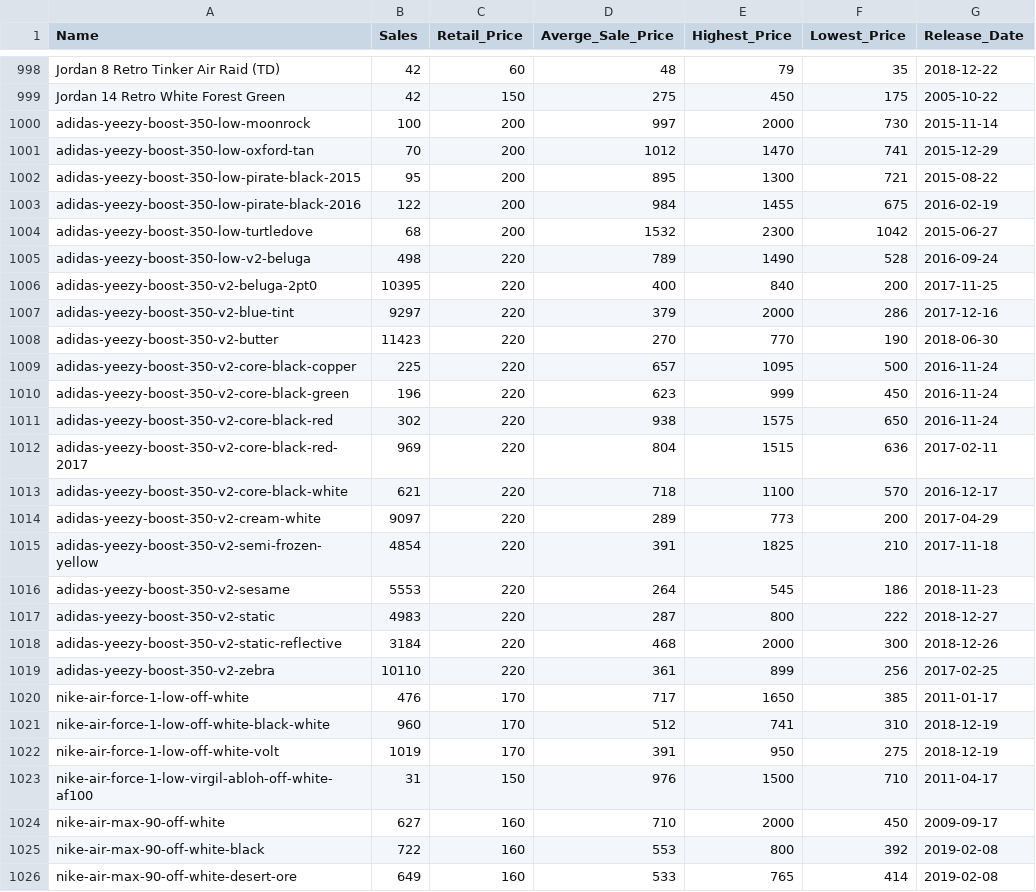
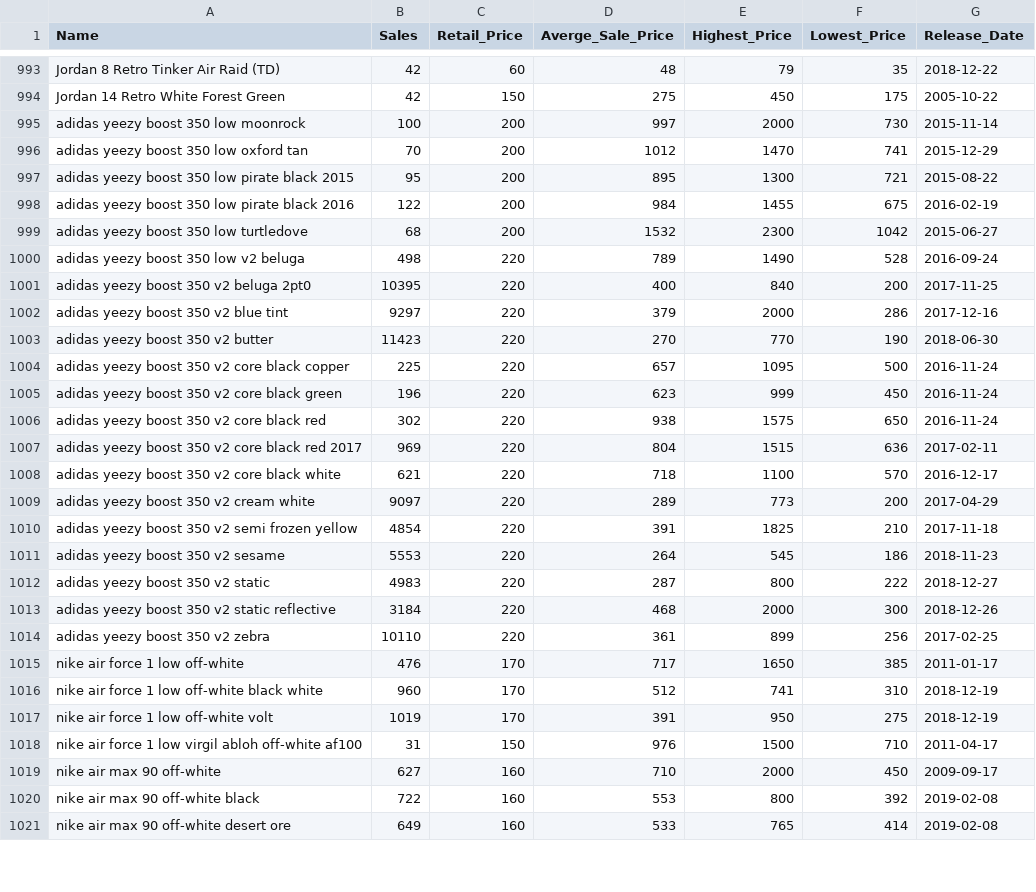
Before and after one commit to Cobs-toy/CobsTicketToy, a CSV file: data/AJs.csv, drawn as a sheet; only a part is shown, gaps mark what is left out; the diff covers the shown part only.

```diff
--- a/data/AJs.csv
+++ b/data/AJs.csv
@@ -999,28 +994,28 @@ Jordan 8 Retro Tinker Air Raid (TD),42,60,48,79,35,2018-12-22
 Jordan 14 Retro White Forest Green,42,150,275,450,175,2005-10-22
-adidas-yeezy-boost-350-low-moonrock,100,200,997,2000,730,2015-11-14
-adidas-yeezy-boost-350-low-oxford-tan,70,200,1012,1470,741,2015-12-29
-adidas-yeezy-boost-350-low-pirate-black-2015,95,200,895,1300,721,2015-08-22
-adidas-yeezy-boost-350-low-pirate-black-2016,122,200,984,1455,675,2016-02-19
-adidas-yeezy-boost-350-low-turtledove,68,200,1532,2300,1042,2015-06-27
-adidas-yeezy-boost-350-low-v2-beluga,498,220,789,1490,528,2016-09-24
-adidas-yeezy-boost-350-v2-beluga-2pt0,10395,220,400,840,200,2017-11-25
-adidas-yeezy-boost-350-v2-blue-tint,9297,220,379,2000,286,2017-12-16
-adidas-yeezy-boost-350-v2-butter,11423,220,270,770,190,2018-06-30
-adidas-yeezy-boost-350-v2-core-black-copper,225,220,657,1095,500,2016-11-24
-adidas-yeezy-boost-350-v2-core-black-green,196,220,623,999,450,2016-11-24
-adidas-yeezy-boost-350-v2-core-black-red,302,220,938,1575,650,2016-11-24
-adidas-yeezy-boost-350-v2-core-black-red-2017,969,220,804,1515,636,2017-02-11
-adidas-yeezy-boost-350-v2-core-black-white,621,220,718,1100,570,2016-12-17
-adidas-yeezy-boost-350-v2-cream-white,9097,220,289,773,200,2017-04-29
-adidas-yeezy-boost-350-v2-semi-frozen-yellow,4854,220,391,1825,210,2017-11-18
-adidas-yeezy-boost-350-v2-sesame,5553,220,264,545,186,2018-11-23
-adidas-yeezy-boost-350-v2-static,4983,220,287,800,222,2018-12-27
-adidas-yeezy-boost-350-v2-static-reflective,3184,220,468,2000,300,2018-12-26
-adidas-yeezy-boost-350-v2-zebra,10110,220,361,899,256,2017-02-25
-nike-air-force-1-low-off-white,476,170,717,1650,385,2011-01-17
-nike-air-force-1-low-off-white-black-white,960,170,512,741,310,2018-12-19
-nike-air-force-1-low-off-white-volt,1019,170,391,950,275,2018-12-19
-nike-air-force-1-low-virgil-abloh-off-white-af100,31,150,976,1500,710,2011-04-17
-nike-air-max-90-off-white,627,160,710,2000,450,2009-09-17
-nike-air-max-90-off-white-black,722,160,553,800,392,2019-02-08
-nike-air-max-90-off-white-desert-ore,649,160,533,765,414,2019-02-08
+adidas yeezy boost 350 low moonrock,100,200,997,2000,730,2015-11-14
+adidas yeezy boost 350 low oxford tan,70,200,1012,1470,741,2015-12-29
+adidas yeezy boost 350 low pirate black 2015,95,200,895,1300,721,2015-08-22
+adidas yeezy boost 350 low pirate black 2016,122,200,984,1455,675,2016-02-19
+adidas yeezy boost 350 low turtledove,68,200,1532,2300,1042,2015-06-27
+adidas yeezy boost 350 low v2 beluga,498,220,789,1490,528,2016-09-24
+adidas yeezy boost 350 v2 beluga 2pt0,10395,220,400,840,200,2017-11-25
+adidas yeezy boost 350 v2 blue tint,9297,220,379,2000,286,2017-12-16
+adidas yeezy boost 350 v2 butter,11423,220,270,770,190,2018-06-30
+adidas yeezy boost 350 v2 core black copper,225,220,657,1095,500,2016-11-24
+adidas yeezy boost 350 v2 core black green,196,220,623,999,450,2016-11-24
+adidas yeezy boost 350 v2 core black red,302,220,938,1575,650,2016-11-24
+adidas yeezy boost 350 v2 core black red 2017,969,220,804,1515,636,2017-02-11
+adidas yeezy boost 350 v2 core black white,621,220,718,1100,570,2016-12-17
+adidas yeezy boost 350 v2 cream white,9097,220,289,773,200,2017-04-29
+adidas yeezy boost 350 v2 semi frozen yellow,4854,220,391,1825,210,2017-11-18
+adidas yeezy boost 350 v2 sesame,5553,220,264,545,186,2018-11-23
+adidas yeezy boost 350 v2 static,4983,220,287,800,222,2018-12-27
+adidas yeezy boost 350 v2 static reflective,3184,220,468,2000,300,2018-12-26
+adidas yeezy boost 350 v2 zebra,10110,220,361,899,256,2017-02-25
+nike air force 1 low off-white,476,170,717,1650,385,2011-01-17
+nike air force 1 low off-white black white,960,170,512,741,310,2018-12-19
+nike air force 1 low off-white volt,1019,170,391,950,275,2018-12-19
+nike air force 1 low virgil abloh off-white af100,31,150,976,1500,710,2011-04-17
+nike air max 90 off-white,627,160,710,2000,450,2009-09-17
+nike air max 90 off-white black,722,160,553,800,392,2019-02-08
+nike air max 90 off-white desert ore,649,160,533,765,414,2019-02-08
```
Also changed, not shown: 5 removed rows and 20 edited cells elsewhere in this file, 6 other files.
